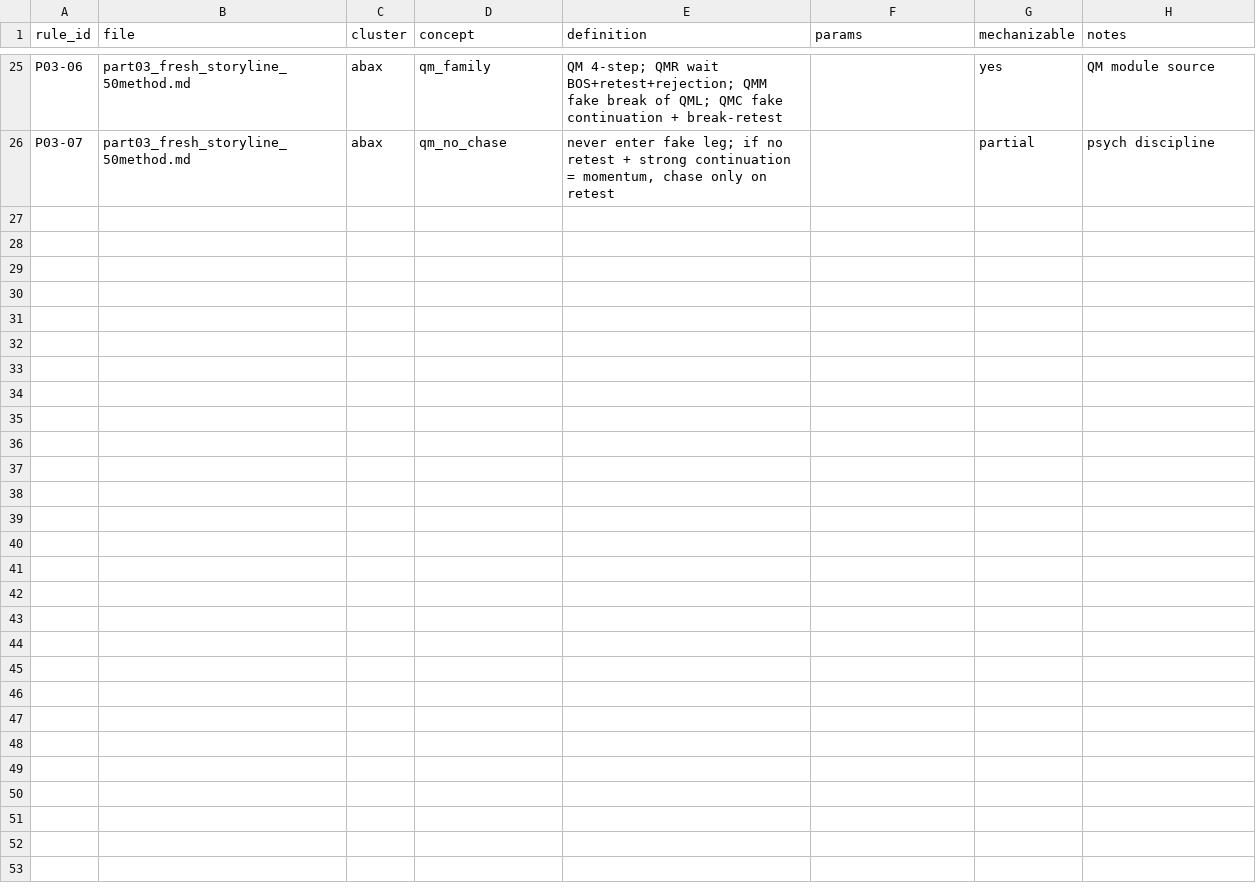
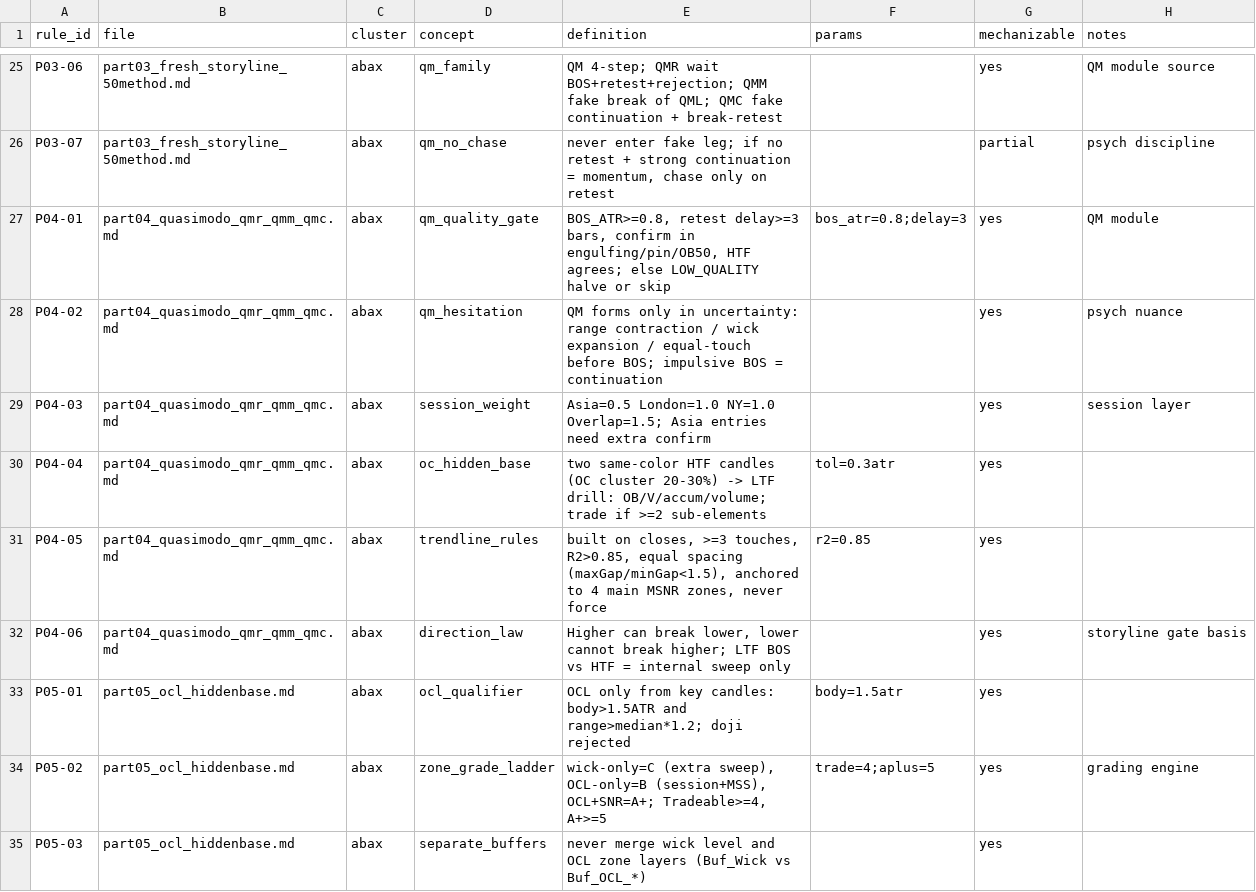
Before and after one commit to bytebrothers0/agentic-trader, a CSV file: research/strategy_rules.csv, drawn as a sheet; only a part is shown, gaps mark what is left out; the diff covers the shown part only.

Commit message:
deep read: part04-07 codified (QM quality gate, OCL grades, QML-TL/QMX, CE module); 44 rules total

```diff
--- a/research/strategy_rules.csv
+++ b/research/strategy_rules.csv
@@ -26 +26,10 @@ P03-06,part03_fresh_storyline_50method.md,abax,qm_family,QM 4-step; QMR wait BOS
 P03-07,part03_fresh_storyline_50method.md,abax,qm_no_chase,"never enter fake leg; if no retest + strong continuation = momentum, chase only on retest",,partial,psych discipline
+P04-01,part04_quasimodo_qmr_qmm_qmc.md,abax,qm_quality_gate,"BOS_ATR>=0.8, retest delay>=3 bars, confirm in engulfing/pin/OB50, HTF agrees; else LOW_QUALITY halve or skip",bos_atr=0.8;delay=3,yes,QM module
+P04-02,part04_quasimodo_qmr_qmm_qmc.md,abax,qm_hesitation,QM forms only in uncertainty: range contraction / wick expansion / equal-touch before BOS; impulsive BOS = continuation,,yes,psych nuance
+P04-03,part04_quasimodo_qmr_qmm_qmc.md,abax,session_weight,Asia=0.5 London=1.0 NY=1.0 Overlap=1.5; Asia entries need extra confirm,,yes,session layer
+P04-04,part04_quasimodo_qmr_qmm_qmc.md,abax,oc_hidden_base,two same-color HTF candles (OC cluster 20-30%) -> LTF drill: OB/V/accum/volume; trade if >=2 sub-elements,tol=0.3atr,yes,
+P04-05,part04_quasimodo_qmr_qmm_qmc.md,abax,trendline_rules,"built on closes, >=3 touches, R2>0.85, equal spacing (maxGap/minGap<1.5), anchored to 4 main MSNR zones, never force",r2=0.85,yes,
+P04-06,part04_quasimodo_qmr_qmm_qmc.md,abax,direction_law,"Higher can break lower, lower cannot break higher; LTF BOS vs HTF = internal sweep only",,yes,storyline gate basis
+P05-01,part05_ocl_hiddenbase.md,abax,ocl_qualifier,OCL only from key candles: body>1.5ATR and range>median*1.2; doji rejected,body=1.5atr,yes,
+P05-02,part05_ocl_hiddenbase.md,abax,zone_grade_ladder,"wick-only=C (extra sweep), OCL-only=B (session+MSS), OCL+SNR=A+; Tradeable>=4, A+>=5",trade=4;aplus=5,yes,grading engine
+P05-03,part05_ocl_hiddenbase.md,abax,separate_buffers,never merge wick level and OCL zone layers (Buf_Wick vs Buf_OCL_*),,yes,
```
Also changed, not shown: 9 added rows elsewhere in this file, 2 other files.
